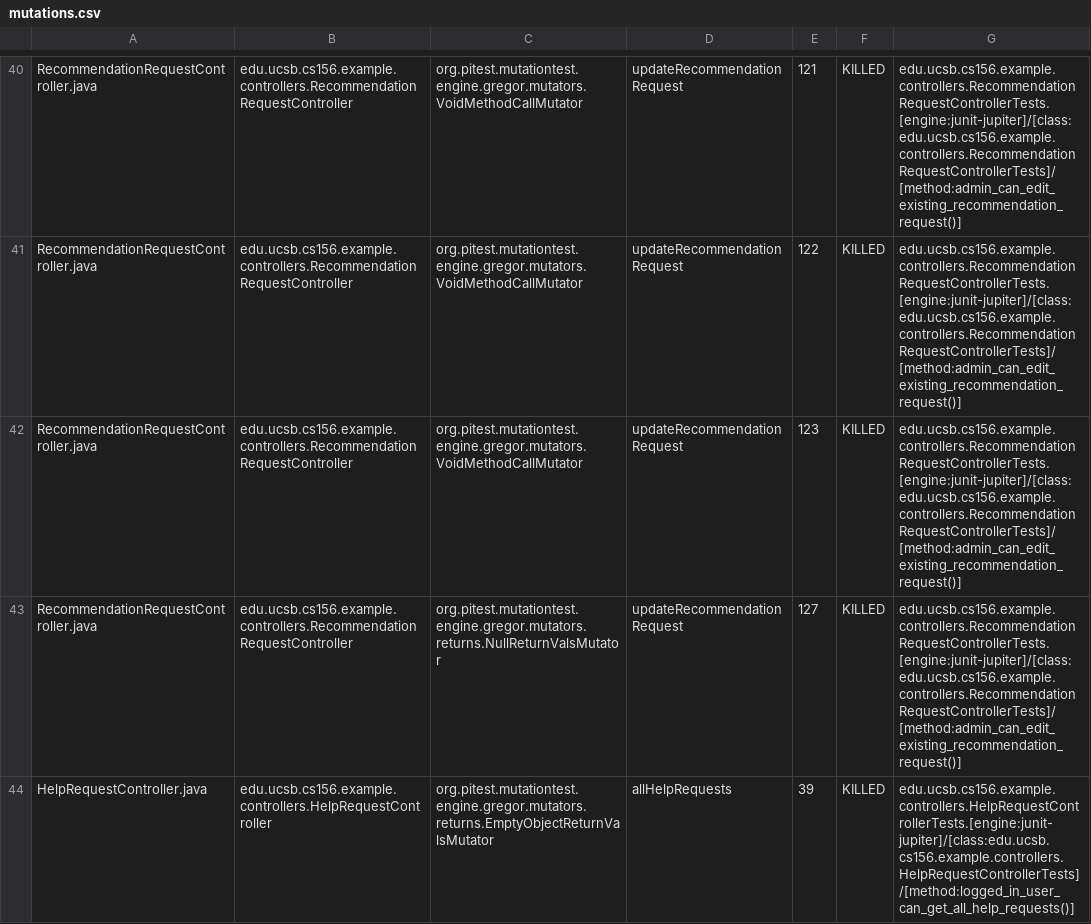
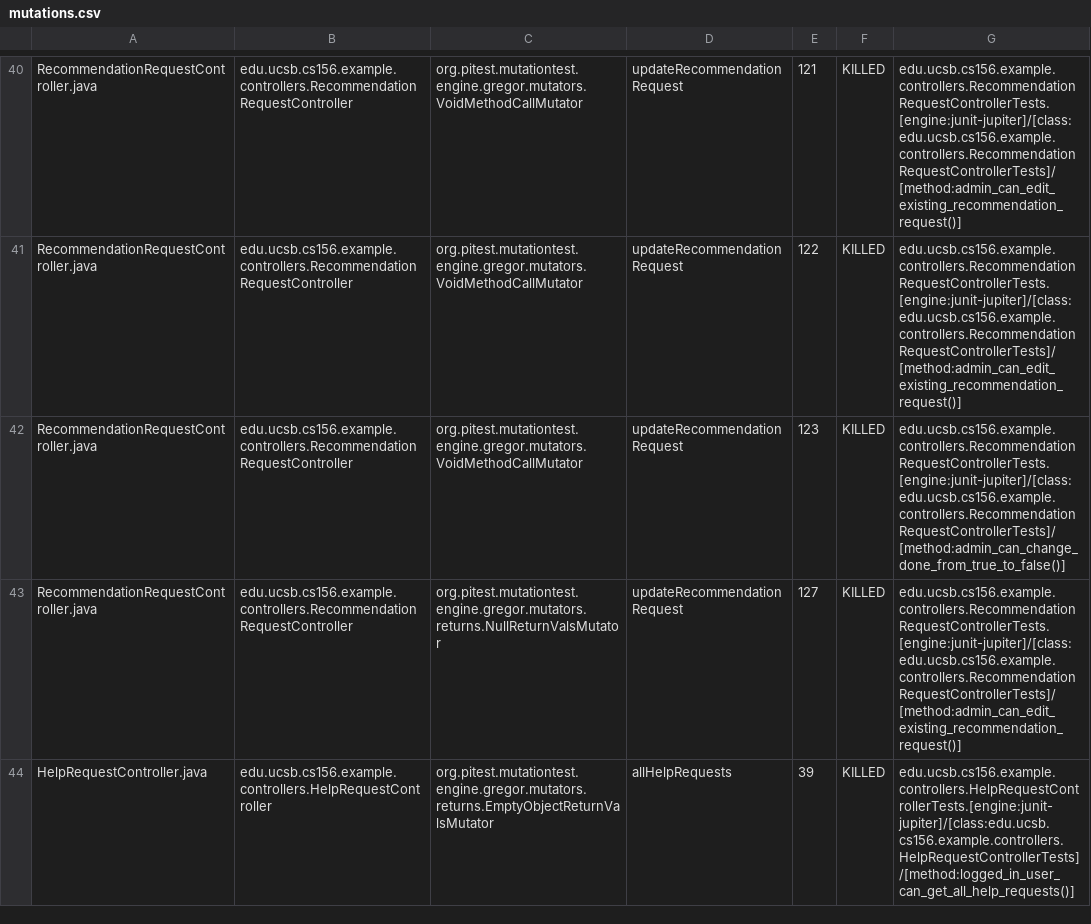
Before and after one commit to ucsb-cs156-f26/team02-f26-10, a CSV file: prs/110/pitest/mutations.csv, drawn as a sheet; only a part is shown, gaps mark what is left out.

Commit message:
Deploying to gh-pages from @ ucsb-cs156-f26/team02-f26-10@c51ec0353e4e5d0e2f1afbd7ff0536e4de95098c 🚀

```diff
--- a/prs/110/pitest/mutations.csv
+++ b/prs/110/pitest/mutations.csv
@@ -41,3 +41,3 @@ RecommendationRequestController.java,edu.ucsb.cs156.example.controllers.Recommen
 RecommendationRequestController.java,edu.ucsb.cs156.example.controllers.RecommendationRequestController,org.pitest.mutationtest.engine.gregor.mutators.VoidMethodCallMutator,updateRecommendationRequest,122,KILLED,edu.ucsb.cs156.example.controllers.RecommendationRequestControllerTests.[engine:junit-jupiter]/[class:edu.ucsb.cs156.example.controllers.RecommendationRequestControllerTests]/[method:admin_can_edit_existing_recommendation_request()]
-RecommendationRequestController.java,edu.ucsb.cs156.example.controllers.RecommendationRequestController,org.pitest.mutationtest.engine.gregor.mutators.VoidMethodCallMutator,updateRecommendationRequest,123,KILLED,edu.ucsb.cs156.example.controllers.RecommendationRequestControllerTests.[engine:junit-jupiter]/[class:edu.ucsb.cs156.example.controllers.RecommendationRequestControllerTests]/[method:admin_can_edit_existing_recommendation_request()]
+RecommendationRequestController.java,edu.ucsb.cs156.example.controllers.RecommendationRequestController,org.pitest.mutationtest.engine.gregor.mutators.VoidMethodCallMutator,updateRecommendationRequest,123,KILLED,edu.ucsb.cs156.example.controllers.RecommendationRequestControllerTests.[engine:junit-jupiter]/[class:edu.ucsb.cs156.example.controllers.RecommendationRequestControllerTests]/[method:admin_can_change_done_from_true_to_false()]
 RecommendationRequestController.java,edu.ucsb.cs156.example.controllers.RecommendationRequestController,org.pitest.mutationtest.engine.gregor.mutators.returns.NullReturnValsMutator,updateRecommendationRequest,127,KILLED,edu.ucsb.cs156.example.controllers.RecommendationRequestControllerTests.[engine:junit-jupiter]/[class:edu.ucsb.cs156.example.controllers.RecommendationRequestControllerTests]/[method:admin_can_edit_existing_recommendation_request()]
```
Also changed, not shown: 20 other files.
